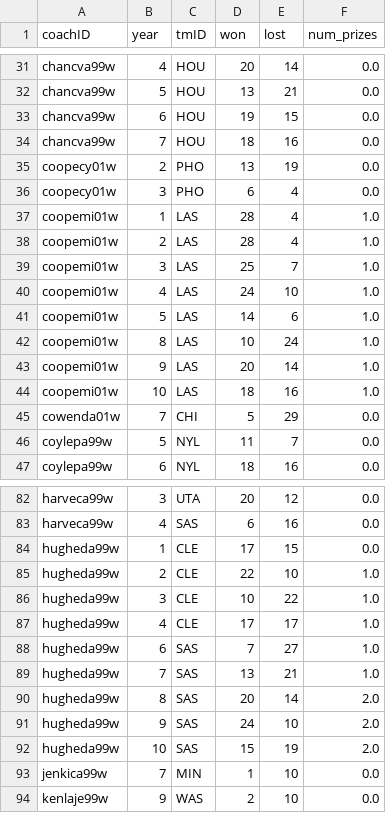
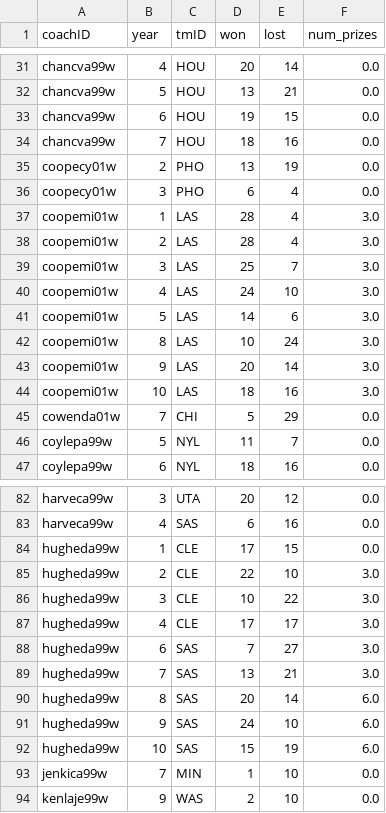
Before and after one commit to brunabrasil/FEUP-AC, a CSV file: Modified/modified_coaches.csv, drawn as a sheet; only a part is shown, gaps mark what is left out; the diff covers the shown part only.

```diff
--- a/Modified/modified_coaches.csv
+++ b/Modified/modified_coaches.csv
@@ -36,10 +36,10 @@ coopecy01w,2,PHO,13,19,0.0
 coopecy01w,3,PHO,6,4,0.0
-coopemi01w,1,LAS,28,4,1.0
-coopemi01w,2,LAS,28,4,1.0
-coopemi01w,3,LAS,25,7,1.0
-coopemi01w,4,LAS,24,10,1.0
-coopemi01w,5,LAS,14,6,1.0
-coopemi01w,8,LAS,10,24,1.0
-coopemi01w,9,LAS,20,14,1.0
-coopemi01w,10,LAS,18,16,1.0
+coopemi01w,1,LAS,28,4,3.0
+coopemi01w,2,LAS,28,4,3.0
+coopemi01w,3,LAS,25,7,3.0
+coopemi01w,4,LAS,24,10,3.0
+coopemi01w,5,LAS,14,6,3.0
+coopemi01w,8,LAS,10,24,3.0
+coopemi01w,9,LAS,20,14,3.0
+coopemi01w,10,LAS,18,16,3.0
 cowenda01w,7,CHI,5,29,0.0
@@ -84,10 +84,10 @@ harveca99w,4,SAS,6,16,0.0
 hugheda99w,1,CLE,17,15,0.0
-hugheda99w,2,CLE,22,10,1.0
-hugheda99w,3,CLE,10,22,1.0
-hugheda99w,4,CLE,17,17,1.0
-hugheda99w,6,SAS,7,27,1.0
-hugheda99w,7,SAS,13,21,1.0
-hugheda99w,8,SAS,20,14,2.0
-hugheda99w,9,SAS,24,10,2.0
-hugheda99w,10,SAS,15,19,2.0
+hugheda99w,2,CLE,22,10,3.0
+hugheda99w,3,CLE,10,22,3.0
+hugheda99w,4,CLE,17,17,3.0
+hugheda99w,6,SAS,7,27,3.0
+hugheda99w,7,SAS,13,21,3.0
+hugheda99w,8,SAS,20,14,6.0
+hugheda99w,9,SAS,24,10,6.0
+hugheda99w,10,SAS,15,19,6.0
 jenkica99w,7,MIN,1,10,0.0
```
Also changed, not shown: 20 edited cells elsewhere in this file, Modified/modified_awards.csv, 7 other files.
